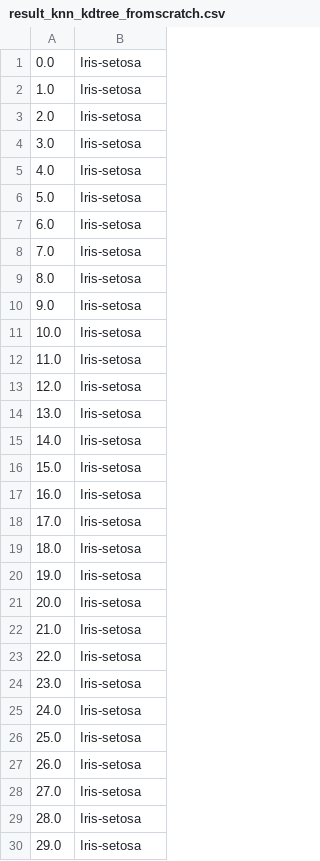
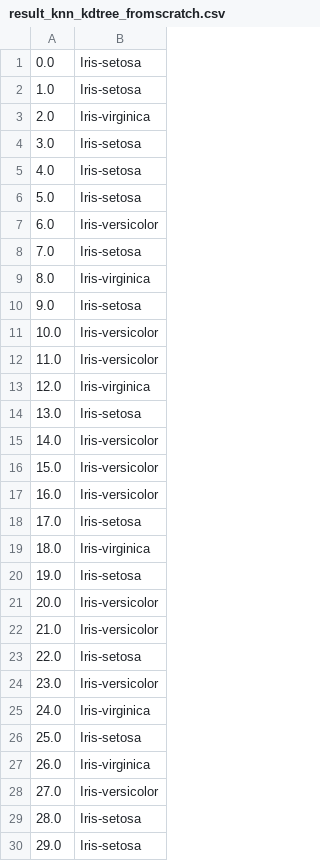
Before and after one commit to wttttt-wang/ml_algo_realization, a CSV file: knn/result_knn_kdtree_fromscratch.csv, drawn as a sheet.

```diff
--- a/knn/result_knn_kdtree_fromscratch.csv
+++ b/knn/result_knn_kdtree_fromscratch.csv
@@ -2,3 +2,3 @@
 1.0,Iris-setosa
-2.0,Iris-setosa
+2.0,Iris-virginica
 3.0,Iris-setosa
@@ -6,24 +6,24 @@
 5.0,Iris-setosa
-6.0,Iris-setosa
+6.0,Iris-versicolor
 7.0,Iris-setosa
-8.0,Iris-setosa
+8.0,Iris-virginica
 9.0,Iris-setosa
-10.0,Iris-setosa
-11.0,Iris-setosa
-12.0,Iris-setosa
+10.0,Iris-versicolor
+11.0,Iris-versicolor
+12.0,Iris-virginica
 13.0,Iris-setosa
-14.0,Iris-setosa
-15.0,Iris-setosa
-16.0,Iris-setosa
+14.0,Iris-versicolor
+15.0,Iris-versicolor
+16.0,Iris-versicolor
 17.0,Iris-setosa
-18.0,Iris-setosa
+18.0,Iris-virginica
 19.0,Iris-setosa
-20.0,Iris-setosa
-21.0,Iris-setosa
+20.0,Iris-versicolor
+21.0,Iris-versicolor
 22.0,Iris-setosa
-23.0,Iris-setosa
-24.0,Iris-setosa
+23.0,Iris-versicolor
+24.0,Iris-virginica
 25.0,Iris-setosa
-26.0,Iris-setosa
-27.0,Iris-setosa
+26.0,Iris-virginica
+27.0,Iris-versicolor
 28.0,Iris-setosa
```
Also changed, not shown: 3 other files.
